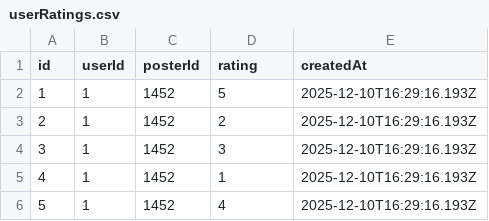
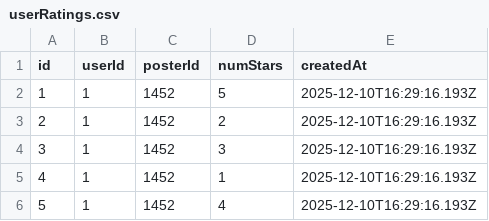
Before and after one commit to Jonas-BD/Wallywood, a CSV file: my-api/prisma/csv/userRatings.csv, drawn as a sheet.

```diff
--- a/my-api/prisma/csv/userRatings.csv
+++ b/my-api/prisma/csv/userRatings.csv
@@ -1,2 +1,2 @@
-"id","userId","posterId","rating","createdAt"
+"id","userId","posterId","numStars","createdAt"
 1,1,1452,5,2025-12-10T16:29:16.193Z
```
Also changed, not shown: 5 other files.
